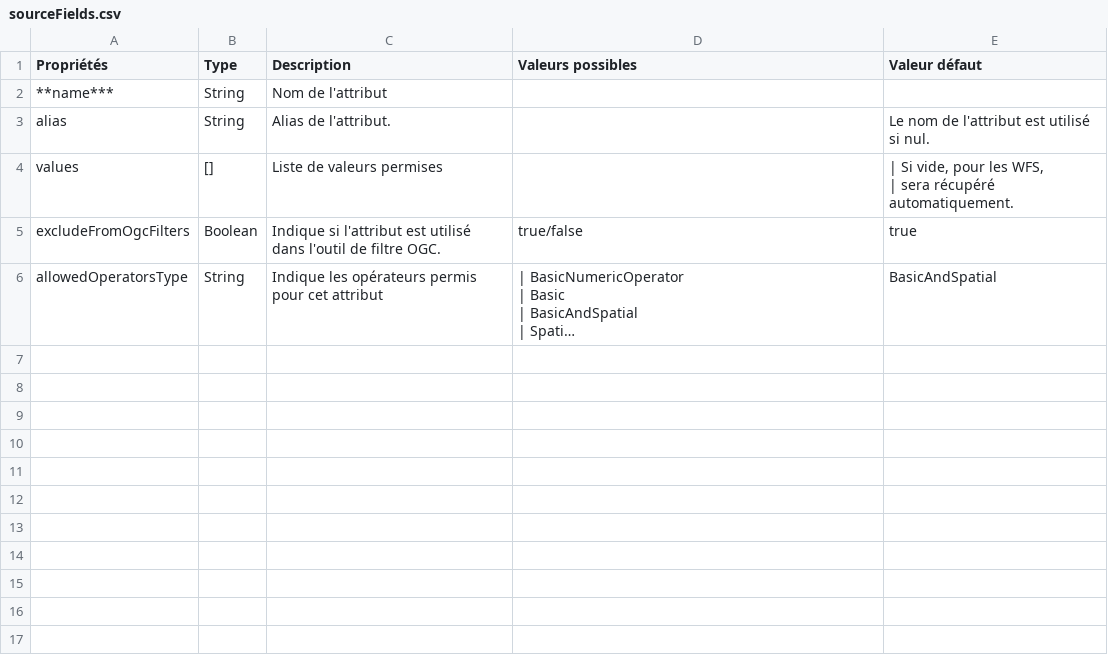
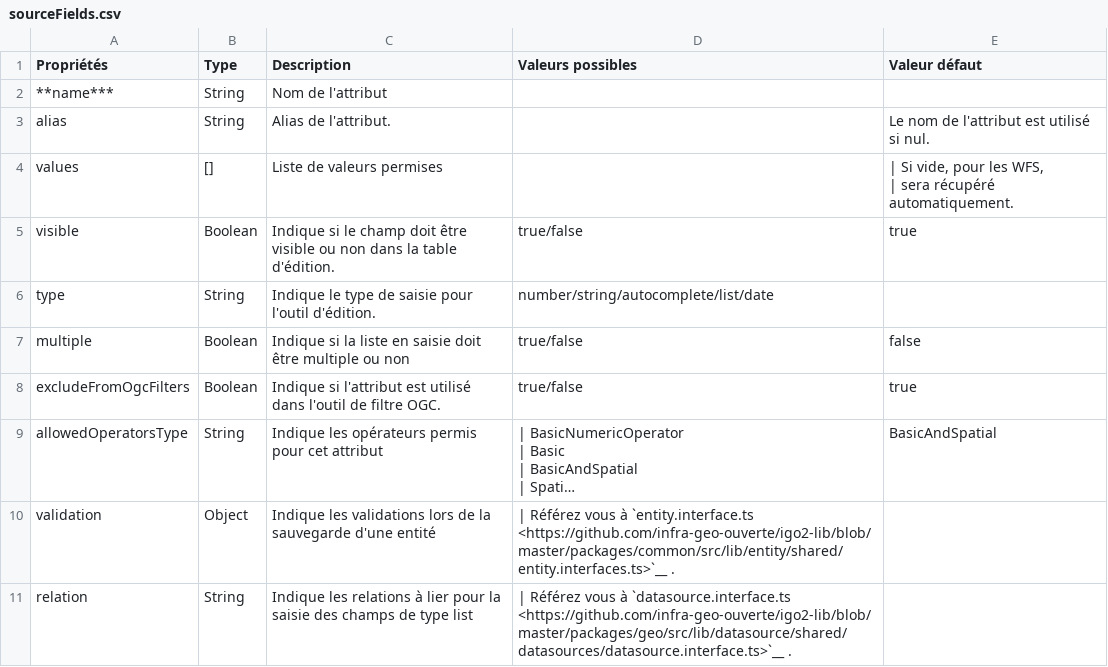
Before and after one commit to infra-geo-ouverte/igo2, a CSV file: docs/_tables/fr/properties/sourceFields.csv, drawn as a sheet; long unchanged cells end in …; the diff names each change by its address in the sheet, - before the commit and + after, or states it on an @@ line.

```diff
--- a/docs/_tables/fr/properties/sourceFields.csv
+++ b/docs/_tables/fr/properties/sourceFields.csv
+row 5: visible | Boolean | Indique si le champ doit être visible ou non dans la table d'édition. | true/false | true
+row 6: type | String | Indique le type de saisie pour l'outil d'édition. | number/string/autocomplete/list/date
+row 7: multiple | Boolean | Indique si la liste en saisie doit être multiple ou non | true/false | false
+row 10: validation | Object | Indique les validations lors de la sauvegarde d'une entité | | Référez vous à `entity.interface.ts <https://github.com/infra-geo-ouverte/igo2-lib/blob/master/packages/common/src/lib/entity/shared/entity.interfaces.ts>`__ .
+row 11: relation | String | Indique les relations à lier pour la saisie des champs de type list | | Référez vous à `datasource.interface.ts <https://github.com/infra-geo-ouverte/igo2-lib/blob/master/packages/geo/src/lib/datasource/shared/datasources/datasource.interface.ts>`__ .
```
Also changed, not shown: docs/_tables/fr/properties/sources/wms.csv, docs/_tables/fr/properties/workspaceOptions.csv, 3 other files.
